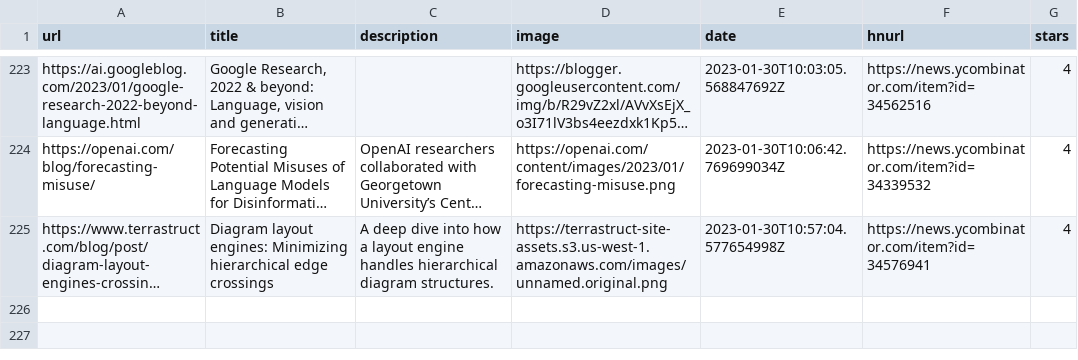
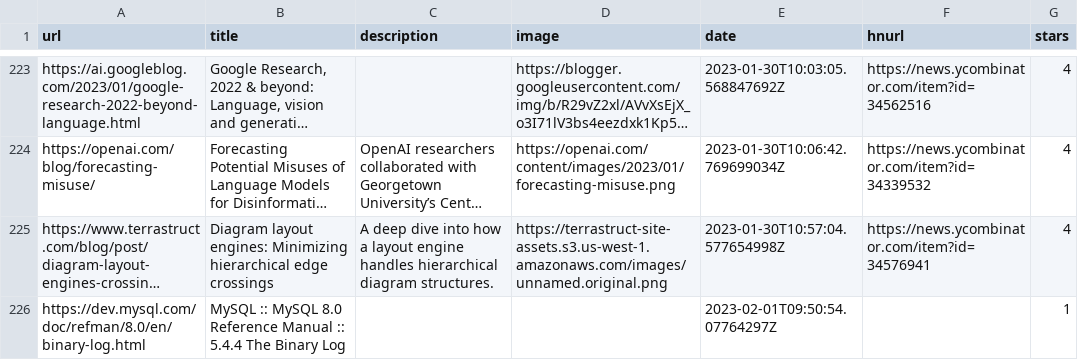
Before and after one commit to ycouble/readingList, a CSV file: readingList.csv, drawn as a sheet; only a part is shown, gaps mark what is left out; long unchanged cells end in …; the diff names each change by its address in the sheet, - before the commit and + after, or states it on an @@ line.

Commit message:
Automated reading list update on Wed Feb  1 09:50:54 UTC 2023

```diff
--- a/readingList.csv
+++ b/readingList.csv
+row 226: https://dev.mysql.com/doc/refman/8.0/en/binary-log.html | MySQL :: MySQL 8.0 Reference Manual :: 5.4.4 The Binary Log |  |  | 2023-02-01T09:50:54.07764297Z |  | 1
```
